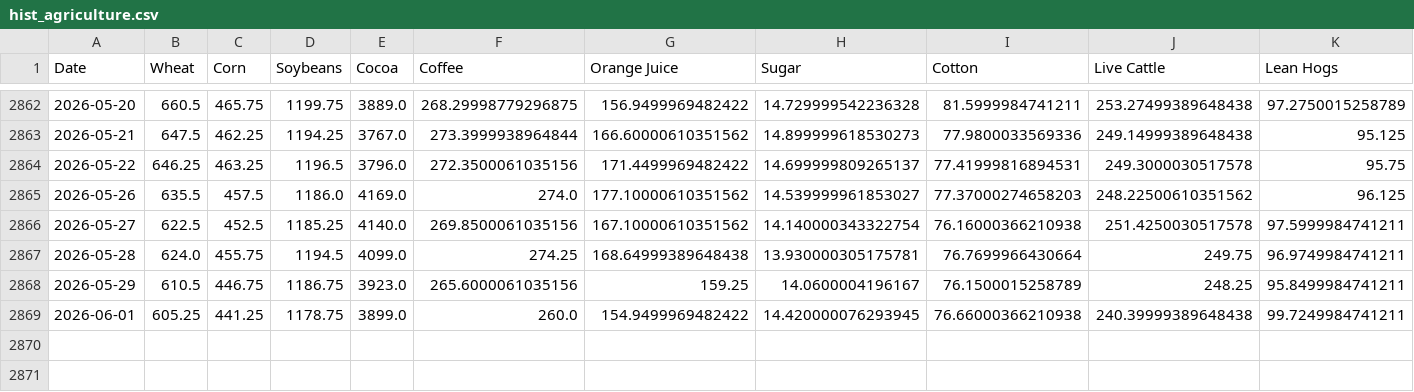
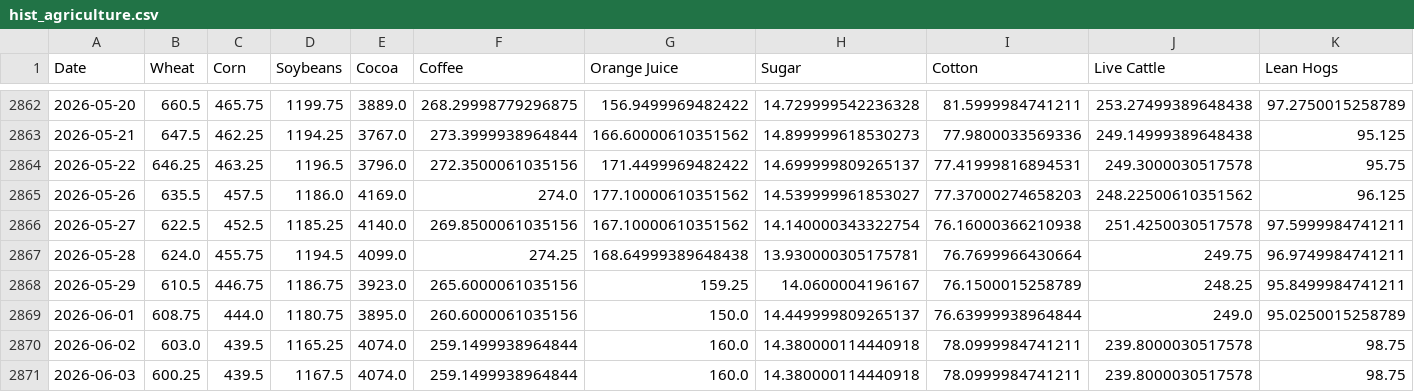
Before and after one commit to dalmeidauriay-ai/cross_market_dashboard, a CSV file: data/processed/hist_agriculture.csv, drawn as a sheet; only a part is shown, gaps mark what is left out.

```diff
--- a/data/processed/hist_agriculture.csv
+++ b/data/processed/hist_agriculture.csv
@@ -2868,2 +2868,4 @@ Date,Wheat,Corn,Soybeans,Cocoa,Coffee,Orange Juice,Sugar,Cotton,Live Cattle,Lean
 2026-05-29,610.5,446.75,1186.75,3923.0,265.6000061035156,159.25,14.0600004196167,76.1500015258789,248.25,95.8499984741211
-2026-06-01,605.25,441.25,1178.75,3899.0,260.0,154.9499969482422,14.420000076293945,76.66000366210938,240.39999389648438,99.7249984741211
+2026-06-01,608.75,444.0,1180.75,3895.0,260.6000061035156,150.0,14.449999809265137,76.63999938964844,249.0,95.0250015258789
+2026-06-02,603.0,439.5,1165.25,4074.0,259.1499938964844,160.0,14.380000114440918,78.0999984741211,239.8000030517578,98.75
+2026-06-03,600.25,439.5,1167.5,4074.0,259.1499938964844,160.0,14.380000114440918,78.0999984741211,239.8000030517578,98.75
```
Also changed, not shown: data/processed/hist_energy.csv, data/processed/hist_metals.csv, 23 other files.
